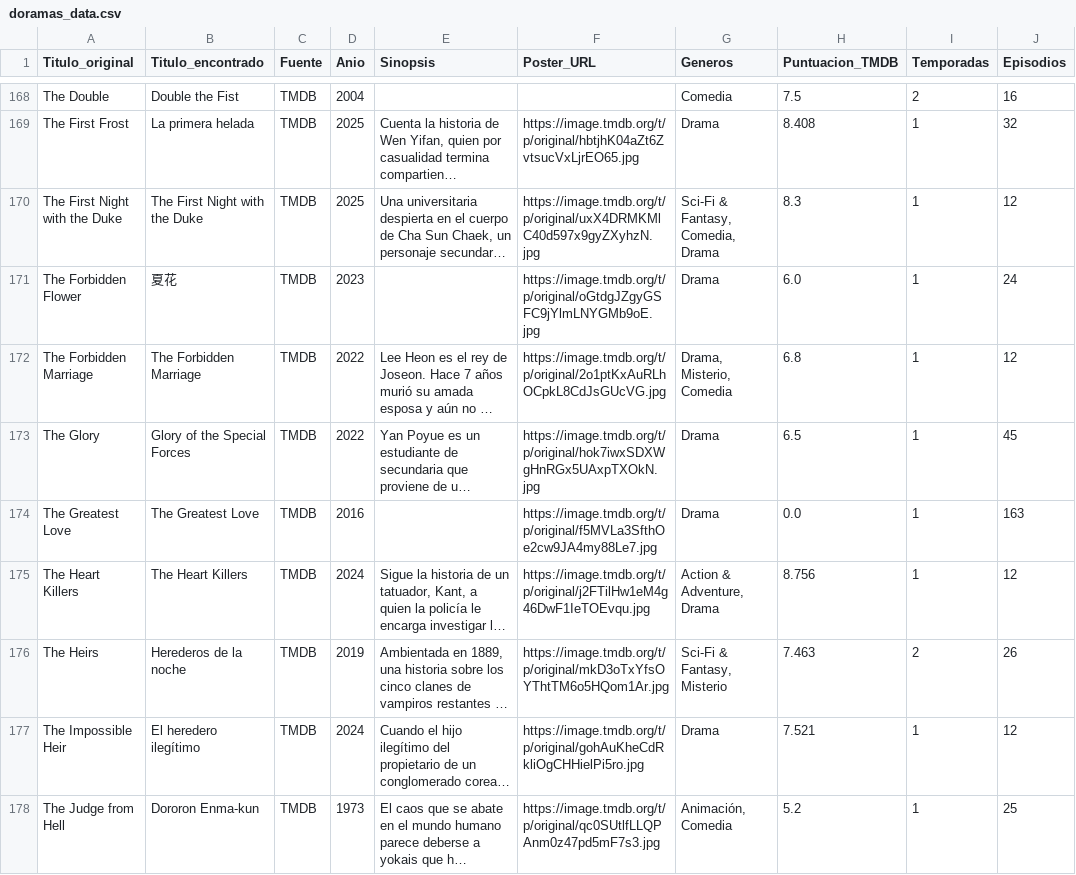
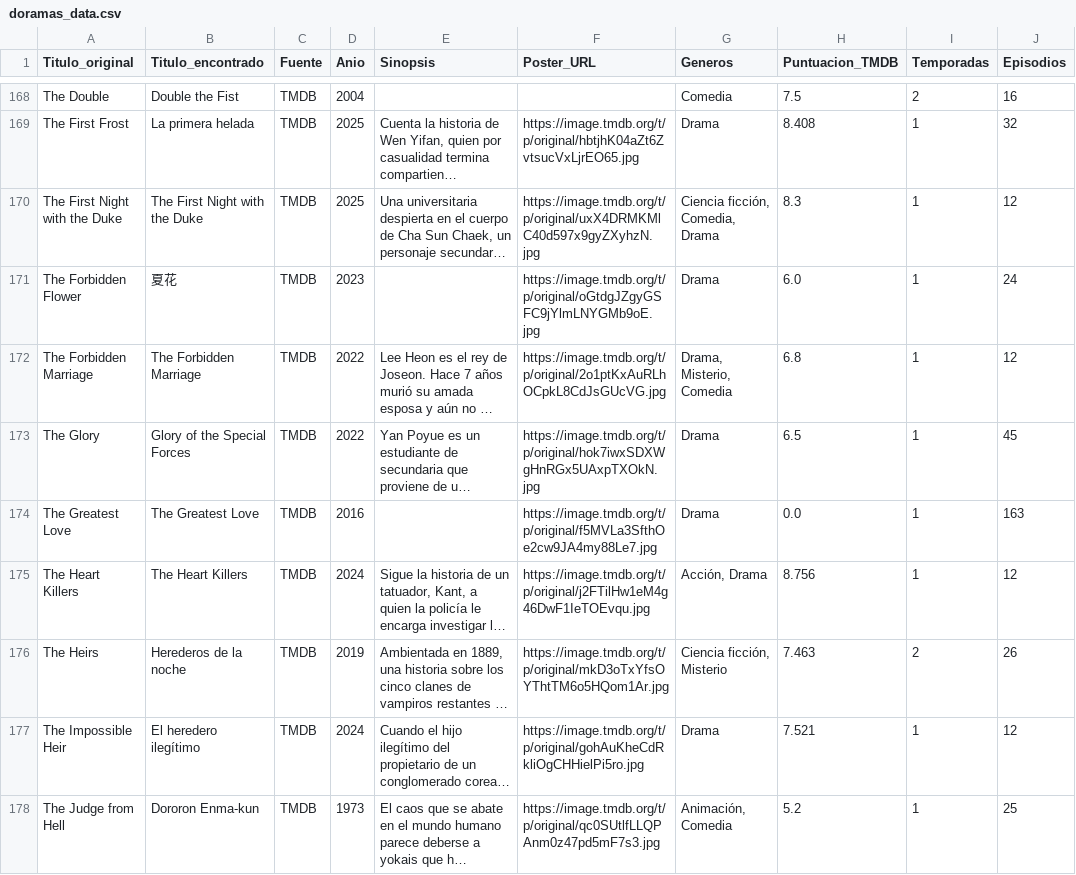
Before and after one commit to RazorXRD/Catalogo-Cloud-Rider, a CSV file: doramas_data.csv, drawn as a sheet; only a part is shown, gaps mark what is left out; long unchanged cells end in …; the diff covers the shown part only; the diff names each change by its address in the sheet, - before the commit and + after, or states it on an @@ line.

```diff
--- a/doramas_data.csv
+++ b/doramas_data.csv
-G170 (Generos): Sci-Fi & Fantasy, Comedia, Drama
+G170 (Generos): Ciencia ficción, Comedia, Drama
-G175 (Generos): Action & Adventure, Drama
+G175 (Generos): Acción, Drama
-G176 (Generos): Sci-Fi & Fantasy, Misterio
+G176 (Generos): Ciencia ficción, Misterio
```
Also changed, not shown: 55 edited cells elsewhere in this file, juegos_data.csv, novelas_data.csv, 5 other files.
